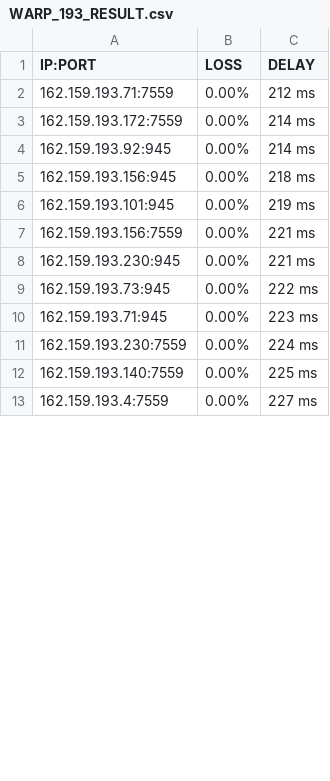
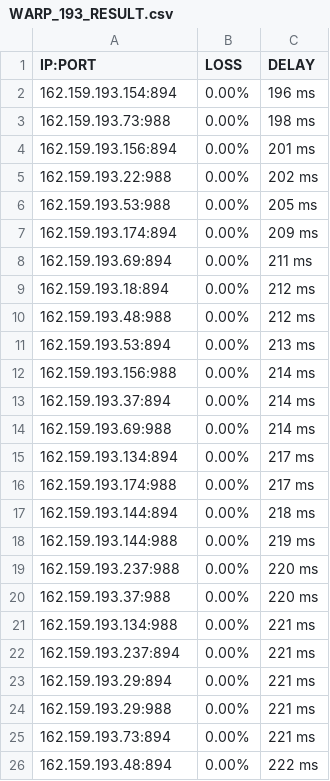
Before and after one commit to blesdmm/WARP2sub, a CSV file: WARP_193_RESULT.csv, drawn as a sheet; only a part is shown; the diff covers the shown part only.

```diff
--- a/WARP_193_RESULT.csv
+++ b/WARP_193_RESULT.csv
@@ -1,13 +1,26 @@
 IP:PORT, LOSS, DELAY
-162.159.193.71:7559,0.00%,212 ms
-162.159.193.172:7559,0.00%,214 ms
-162.159.193.92:945,0.00%,214 ms
-162.159.193.156:945,0.00%,218 ms
-162.159.193.101:945,0.00%,219 ms
-162.159.193.156:7559,0.00%,221 ms
-162.159.193.230:945,0.00%,221 ms
-162.159.193.73:945,0.00%,222 ms
-162.159.193.71:945,0.00%,223 ms
-162.159.193.230:7559,0.00%,224 ms
-162.159.193.140:7559,0.00%,225 ms
-162.159.193.4:7559,0.00%,227 ms
+162.159.193.154:894,0.00%,196 ms
+162.159.193.73:988,0.00%,198 ms
+162.159.193.156:894,0.00%,201 ms
+162.159.193.22:988,0.00%,202 ms
+162.159.193.53:988,0.00%,205 ms
+162.159.193.174:894,0.00%,209 ms
+162.159.193.69:894,0.00%,211 ms
+162.159.193.18:894,0.00%,212 ms
+162.159.193.48:988,0.00%,212 ms
+162.159.193.53:894,0.00%,213 ms
+162.159.193.156:988,0.00%,214 ms
+162.159.193.37:894,0.00%,214 ms
+162.159.193.69:988,0.00%,214 ms
+162.159.193.134:894,0.00%,217 ms
+162.159.193.174:988,0.00%,217 ms
+162.159.193.144:894,0.00%,218 ms
+162.159.193.144:988,0.00%,219 ms
+162.159.193.237:988,0.00%,220 ms
+162.159.193.37:988,0.00%,220 ms
+162.159.193.134:988,0.00%,221 ms
+162.159.193.237:894,0.00%,221 ms
+162.159.193.29:894,0.00%,221 ms
+162.159.193.29:988,0.00%,221 ms
+162.159.193.73:894,0.00%,221 ms
+162.159.193.48:894,0.00%,222 ms
```
Also changed, not shown: 14 removed rows and 9 edited cells elsewhere in this file, WARP_BEST_RESULT.csv, WARP_DIFF_RESULT.csv, 3 other files.
